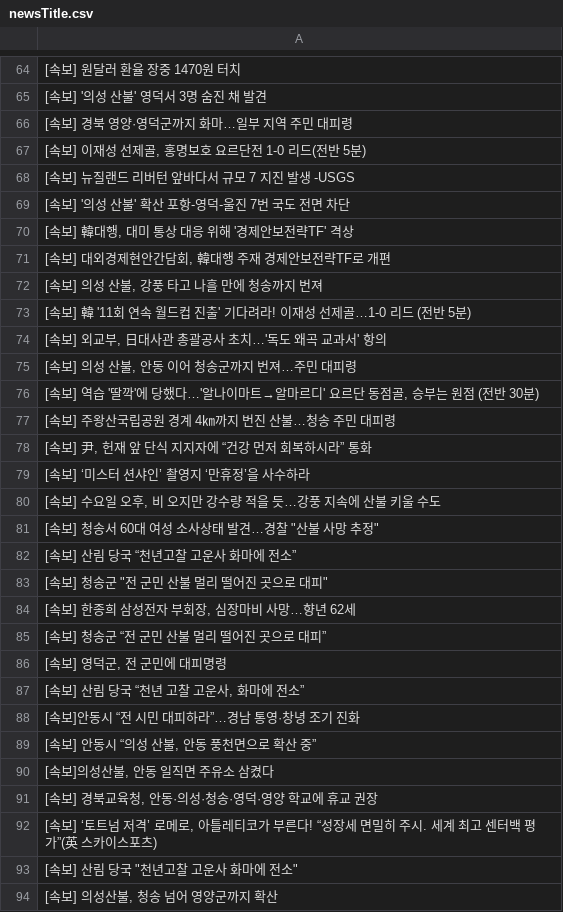
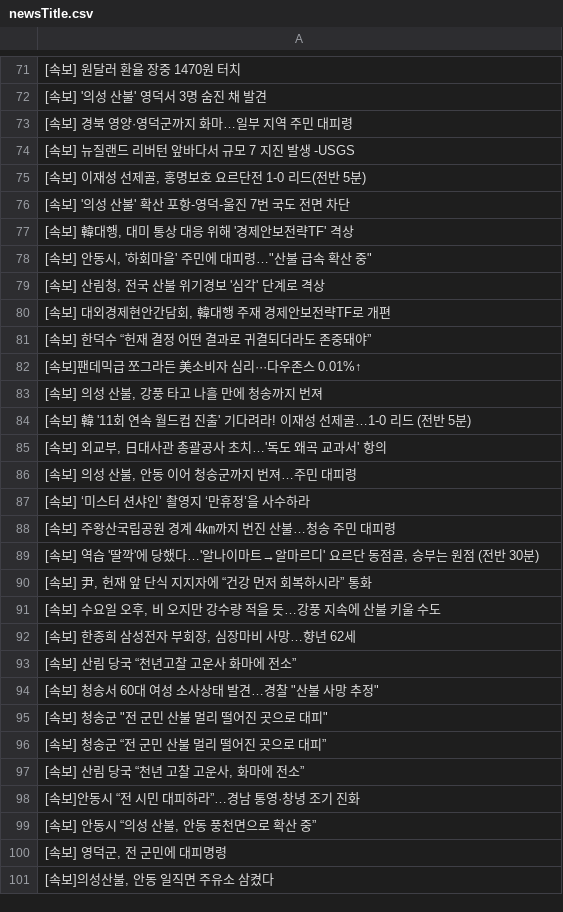
Before and after one commit to junhongkwon/News, a CSV file: newsTitle.csv, drawn as a sheet; only a part is shown, gaps mark what is left out; the diff covers the shown part only.

Commit message:
newsDataCollection

```diff
--- a/newsTitle.csv
+++ b/newsTitle.csv
@@ -66,7 +73,11 @@
  [속보] 경북 영양·영덕군까지 화마…일부 지역 주민 대피령
+ [속보] 뉴질랜드 리버턴 앞바다서 규모 7 지진 발생 -USGS
 " [속보] 이재성 선제골, 홍명보호 요르단전 1-0 리드(전반 5분) "
- [속보] 뉴질랜드 리버턴 앞바다서 규모 7 지진 발생 -USGS
  [속보] '의성 산불' 확산 포항-영덕-울진 7번 국도 전면 차단
 " [속보] 韓대행, 대미 통상 대응 위해 '경제안보전략TF' 격상 "
+" [속보] 안동시, '하회마을' 주민에 대피령…""산불 급속 확산 중"" "
+" [속보] 산림청, 전국 산불 위기경보 '심각' 단계로 격상 "
 " [속보] 대외경제현안간담회, 韓대행 주재 경제안보전략TF로 개편 "
+ [속보] 한덕수 “헌재 결정 어떤 결과로 귀결되더라도 존중돼야”
+ [속보]팬데믹급 쪼그라든 美소비자 심리···다우존스 0.01%↑
 " [속보] 의성 산불, 강풍 타고 나흘 만에 청송까지 번져 "
@@ -75,13 +86,12 @@
 " [속보] 의성 산불, 안동 이어 청송군까지 번져…주민 대피령 "
+ [속보] ‘미스터 션샤인’ 촬영지 ‘만휴정’을 사수하라
+ [속보] 주왕산국립공원 경계 4㎞까지 번진 산불…청송 주민 대피령
 " [속보] 역습 '딸깍'에 당했다…'알나이마트→알마르디' 요르단 동점골, 승부는 원점 (전반 30분) "
- [속보] 주왕산국립공원 경계 4㎞까지 번진 산불…청송 주민 대피령
 " [속보] 尹, 헌재 앞 단식 지지자에 “건강 먼저 회복하시라” 통화 "
- [속보] ‘미스터 션샤인’ 촬영지 ‘만휴정’을 사수하라
 " [속보] 수요일 오후, 비 오지만 강수량 적을 듯…강풍 지속에 산불 키울 수도 "
+" [속보] 한종희 삼성전자 부회장, 심장마비 사망…향년 62세 "
+ [속보] 산림 당국 “천년고찰 고운사 화마에 전소”
 " [속보] 청송서 60대 여성 소사상태 발견…경찰 ""산불 사망 추정"" "
- [속보] 산림 당국 “천년고찰 고운사 화마에 전소”
 " [속보] 청송군 ""전 군민 산불 멀리 떨어진 곳으로 대피"" "
-" [속보] 한종희 삼성전자 부회장, 심장마비 사망…향년 62세 "
  [속보] 청송군 “전 군민 산불 멀리 떨어진 곳으로 대피”
-" [속보] 영덕군, 전 군민에 대피명령 "
 " [속보] 산림 당국 “천년 고찰 고운사, 화마에 전소” "
@@ -89,6 +99,3 @@
 " [속보] 안동시 “의성 산불, 안동 풍천면으로 확산 중” "
+" [속보] 영덕군, 전 군민에 대피명령 "
 " [속보]의성산불, 안동 일직면 주유소 삼켰다 "
-" [속보] 경북교육청, 안동·의성·청송·영덕·영양 학교에 휴교 권장 "
-" [속보] ‘토트넘 저격’ 로메로, 아틀레티코가 부른다! “성장세 면밀히 주시. 세계 최고 센터백 평가”(英 스카이스포츠) "
-" [속보] 산림 당국 ""천년고찰 고운사 화마에 전소"" "
-" [속보] 의성산불, 청송 넘어 영양군까지 확산 "
```
Also changed, not shown: 8 added rows, 8 removed rows and 3 moved rows elsewhere in this file.
